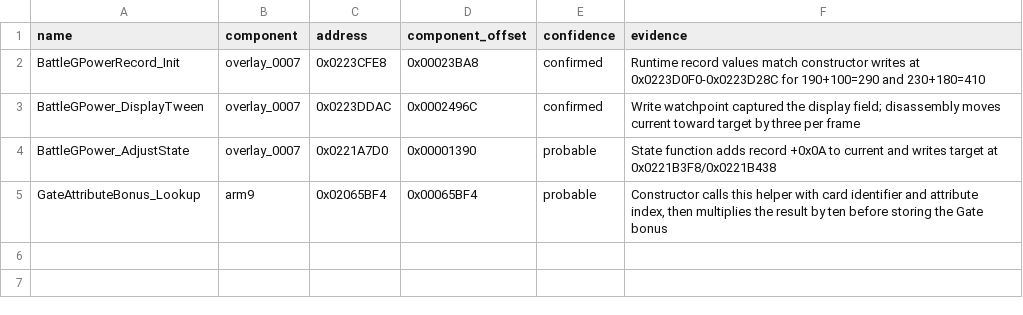
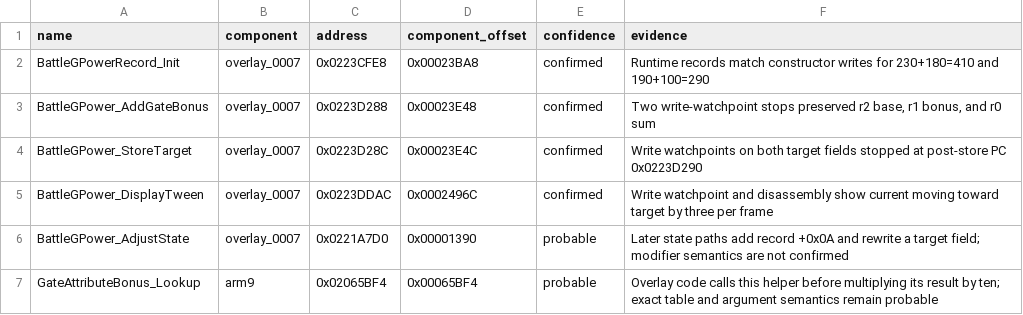
Before and after one commit to 79cbd8hmgj-wq/Bakugan-DS-, a CSV file: analysis/symbols/runtime_gpower.csv, drawn as a sheet.

Commit message:
analysis: add confirmed G-Power arithmetic symbols

```diff
--- a/analysis/symbols/runtime_gpower.csv
+++ b/analysis/symbols/runtime_gpower.csv
@@ -1,5 +1,7 @@
 name,component,address,component_offset,confidence,evidence
-BattleGPowerRecord_Init,overlay_0007,0x0223CFE8,0x00023BA8,confirmed,"Runtime record values match constructor writes at 0x0223D0F0-0x0223D28C for 190+100=290 and 230+180=410"
-BattleGPower_DisplayTween,overlay_0007,0x0223DDAC,0x0002496C,confirmed,"Write watchpoint captured the display field; disassembly moves current toward target by three per frame"
-BattleGPower_AdjustState,overlay_0007,0x0221A7D0,0x00001390,probable,"State function adds record +0x0A to current and writes target at 0x0221B3F8/0x0221B438"
-GateAttributeBonus_Lookup,arm9,0x02065BF4,0x00065BF4,probable,"Constructor calls this helper with card identifier and attribute index, then multiplies the result by ten before storing the Gate bonus"
+BattleGPowerRecord_Init,overlay_0007,0x0223CFE8,0x00023BA8,confirmed,"Runtime records match constructor writes for 230+180=410 and 190+100=290"
+BattleGPower_AddGateBonus,overlay_0007,0x0223D288,0x00023E48,confirmed,"Two write-watchpoint stops preserved r2 base, r1 bonus, and r0 sum"
+BattleGPower_StoreTarget,overlay_0007,0x0223D28C,0x00023E4C,confirmed,"Write watchpoints on both target fields stopped at post-store PC 0x0223D290"
+BattleGPower_DisplayTween,overlay_0007,0x0223DDAC,0x0002496C,confirmed,"Write watchpoint and disassembly show current moving toward target by three per frame"
+BattleGPower_AdjustState,overlay_0007,0x0221A7D0,0x00001390,probable,"Later state paths add record +0x0A and rewrite a target field; modifier semantics are not confirmed"
+GateAttributeBonus_Lookup,arm9,0x02065BF4,0x00065BF4,probable,"Overlay code calls this helper before multiplying its result by ten; exact table and argument semantics remain probable"
```
